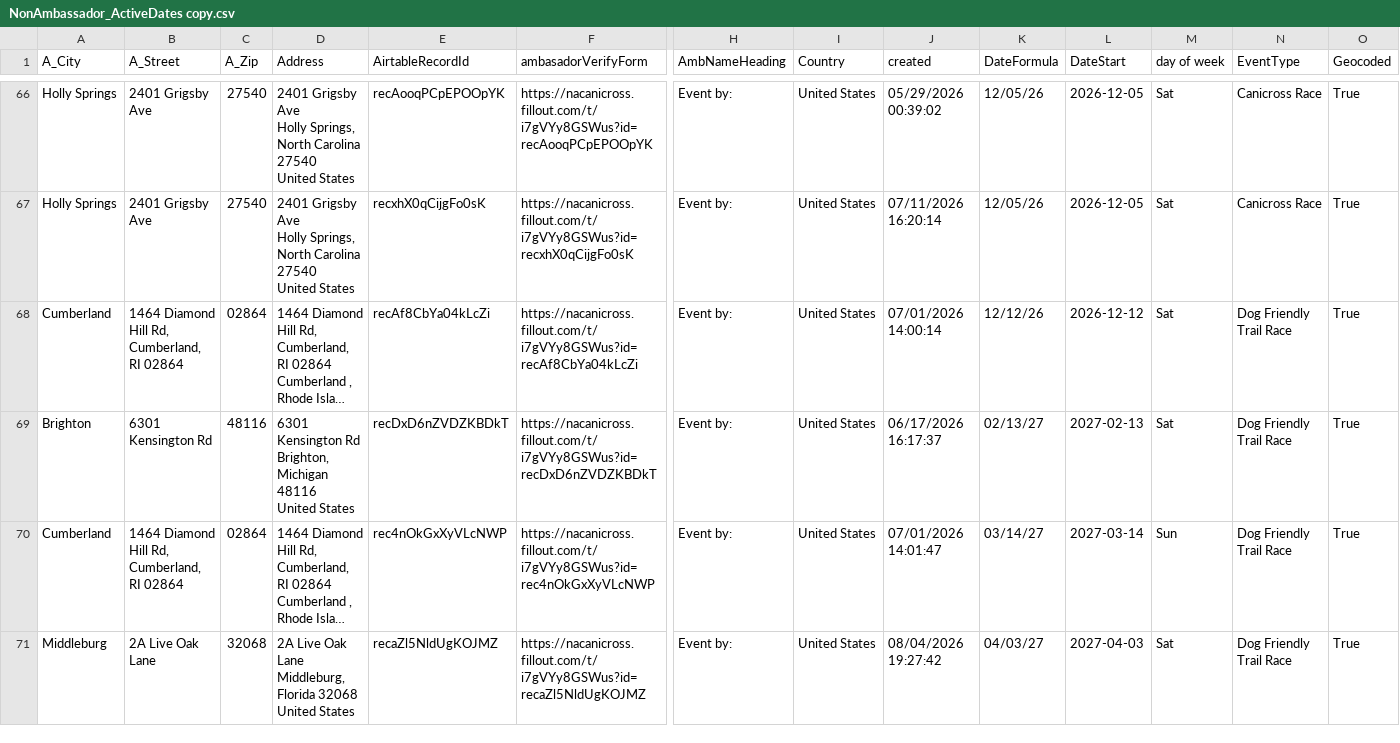
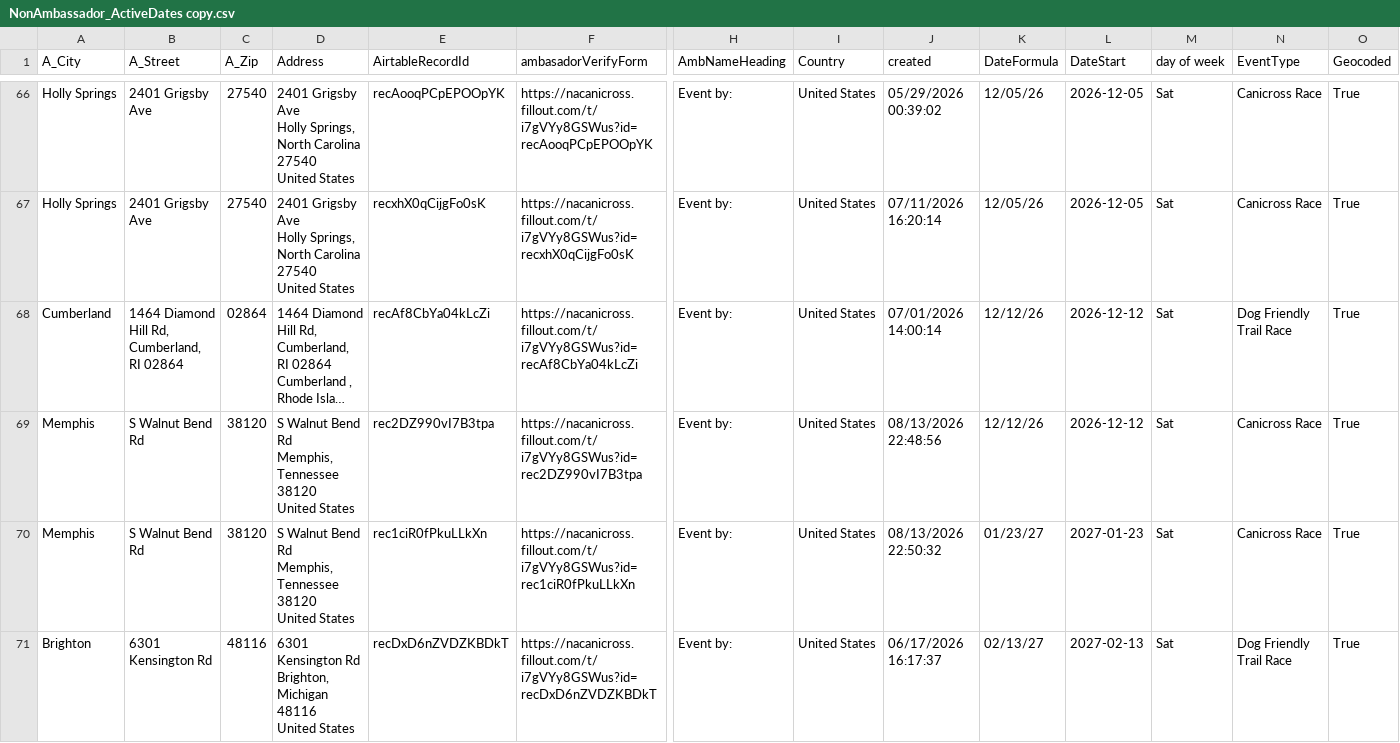
Before and after one commit to kyle-kemper/test-map, a CSV file: NonAmbassador_ActiveDates copy.csv, drawn as a sheet; only a part is shown, gaps mark what is left out; the shorter side is filled out with more unchanged rows; long unchanged cells end in …; rows hold the shown columns only; ↵ is a line break in a cell; the diff covers the shown part only; the diff names each change by its address in the sheet, - before the commit and + after, or states it on an @@ line.

```diff
--- a/NonAmbassador_ActiveDates copy.csv
+++ b/NonAmbassador_ActiveDates copy.csv
+row 69: Memphis | S Walnut Bend Rd | 38120 | S Walnut Bend Rd ↵ Memphis, Tennessee 38120 ↵ United States | rec2DZ990vI7B3tpa | https://nacanicross.fillout.com/t/i7gVYy8GSWus?id=rec2DZ990vI7B3tpa | Event by: | United States | 08/13/2026 22:48:56 | 12/12/26 | 2026-12-12 | Sat | Canicross Race | True
+row 70: Memphis | S Walnut Bend Rd | 38120 | S Walnut Bend Rd ↵ Memphis, Tennessee 38120 ↵ United States | rec1ciR0fPkuLLkXn | https://nacanicross.fillout.com/t/i7gVYy8GSWus?id=rec1ciR0fPkuLLkXn | Event by: | United States | 08/13/2026 22:50:32 | 01/23/27 | 2027-01-23 | Sat | Canicross Race | True
```
Also changed, not shown: 2 added rows elsewhere in this file.
